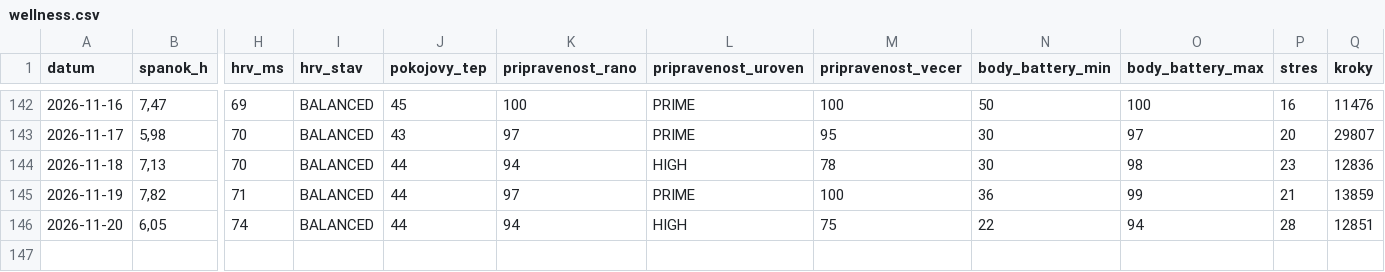
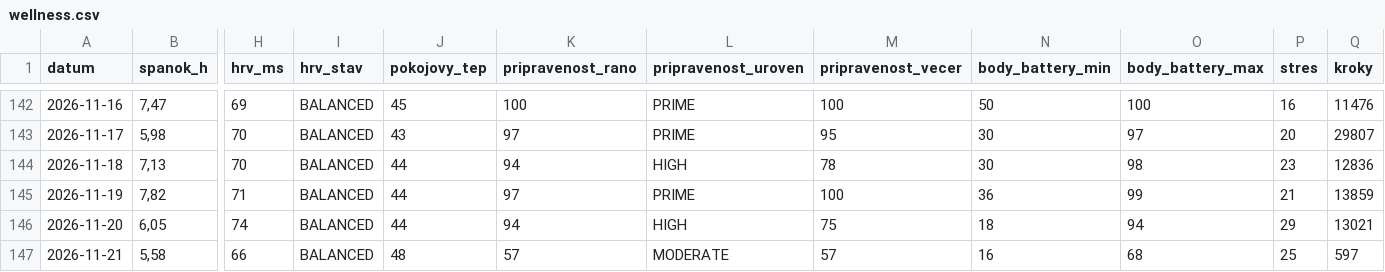
Before and after one commit to panacekm08/relaxrun, a CSV file: wellness.csv, drawn as a sheet; only a part is shown, gaps mark what is left out; rows hold the shown columns only; the diff names each change by its address in the sheet, - before the commit and + after, or states it on an @@ line.

```diff
--- a/wellness.csv
+++ b/wellness.csv
-N146 (body_battery_min): 22
+N146 (body_battery_min): 18
-P146 (stres): 28
+P146 (stres): 29
-Q146 (kroky): 12851
+Q146 (kroky): 13021
+row 147: 2026-11-21 | 5,58 | 66 | BALANCED | 48 | 57 | MODERATE | 57 | 16 | 68 | 25 | 597
```
Also changed, not shown: 4 other files.
